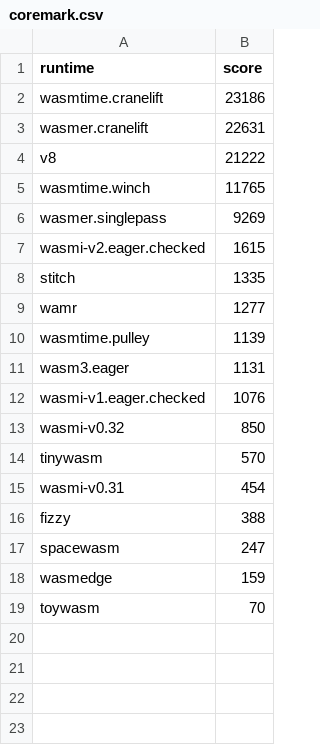
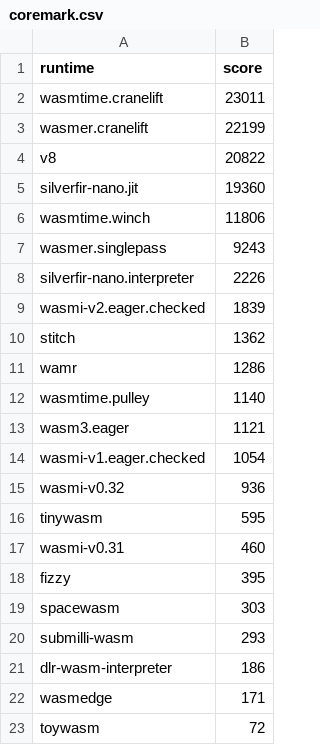
Before and after one commit to wasmi-labs/wasmi-benchmarks, a CSV file: data/amd-epyc-7763/coremark.csv, drawn as a sheet.

Commit message:
update amd-epyc and intel-xeon data and plots

```diff
--- a/data/amd-epyc-7763/coremark.csv
+++ b/data/amd-epyc-7763/coremark.csv
@@ -1,19 +1,23 @@
 runtime,score
-wasmtime.cranelift,23186
-wasmer.cranelift,22631
-v8,21222
-wasmtime.winch,11765
-wasmer.singlepass,9269
-wasmi-v2.eager.checked,1615
-stitch,1335
-wamr,1277
-wasmtime.pulley,1139
-wasm3.eager,1131
-wasmi-v1.eager.checked,1076
-wasmi-v0.32,850
-tinywasm,570
-wasmi-v0.31,454
-fizzy,388
-spacewasm,247
-wasmedge,159
-toywasm,70
+wasmtime.cranelift,23011
+wasmer.cranelift,22199
+v8,20822
+silverfir-nano.jit,19360
+wasmtime.winch,11806
+wasmer.singlepass,9243
+silverfir-nano.interpreter,2226
+wasmi-v2.eager.checked,1839
+stitch,1362
+wamr,1286
+wasmtime.pulley,1140
+wasm3.eager,1121
+wasmi-v1.eager.checked,1054
+wasmi-v0.32,936
+tinywasm,595
+wasmi-v0.31,460
+fizzy,395
+spacewasm,303
+submilli-wasm,293
+dlr-wasm-interpreter,186
+wasmedge,171
+toywasm,72
```
Also changed, not shown: data/intel-xeon-platinum-8370C/coremark.csv, 4 other files.
